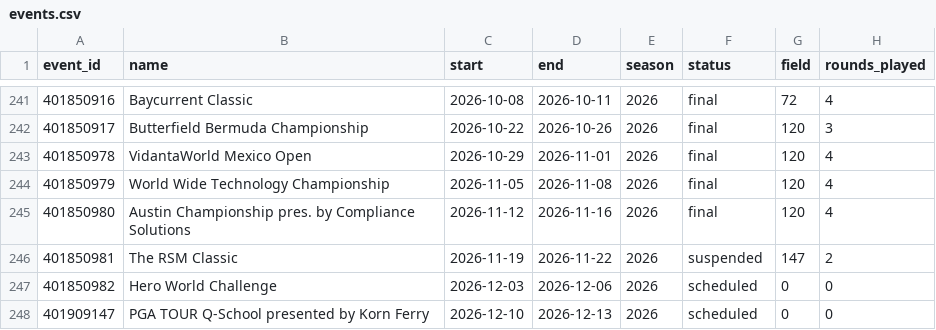
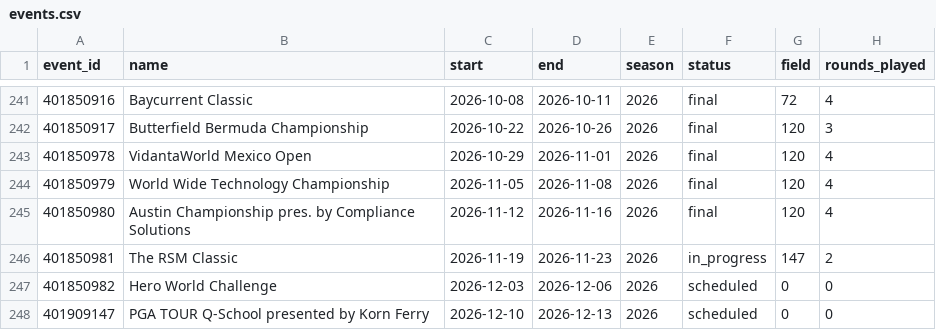
Before and after one commit to adnwkr/KalshiAgent, a CSV file: pga-kalshi/data/results/events.csv, drawn as a sheet; only a part is shown, gaps mark what is left out.

```diff
--- a/pga-kalshi/data/results/events.csv
+++ b/pga-kalshi/data/results/events.csv
@@ -245,3 +245,3 @@ event_id,name,start,end,season,status,field,rounds_played
 401850980,Austin Championship pres. by Compliance Solutions,2026-11-12,2026-11-16,2026,final,120,4
-401850981,The RSM Classic,2026-11-19,2026-11-22,2026,suspended,147,2
+401850981,The RSM Classic,2026-11-19,2026-11-23,2026,in_progress,147,2
 401850982,Hero World Challenge,2026-12-03,2026-12-06,2026,scheduled,0,0
```
Also changed, not shown: nba-kalshi/data/odds_history/2026.csv, nba-kalshi/data/results/games_2026.csv, 19 other files.
